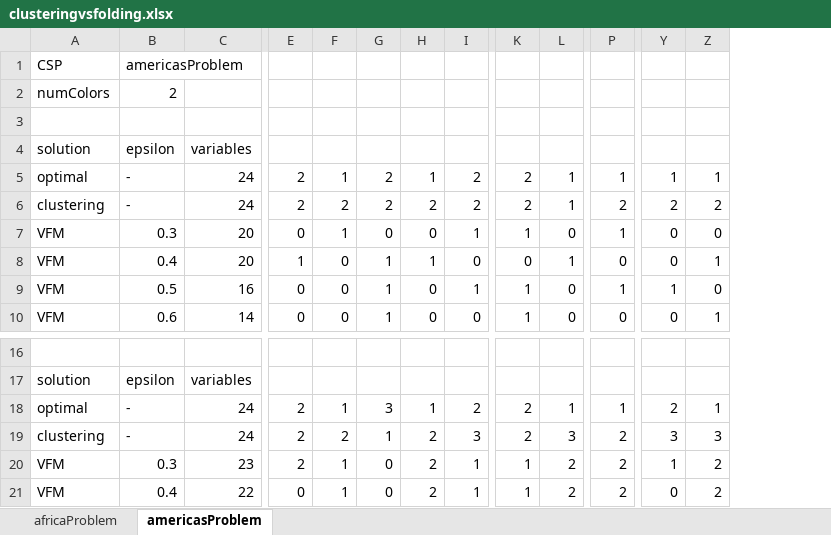
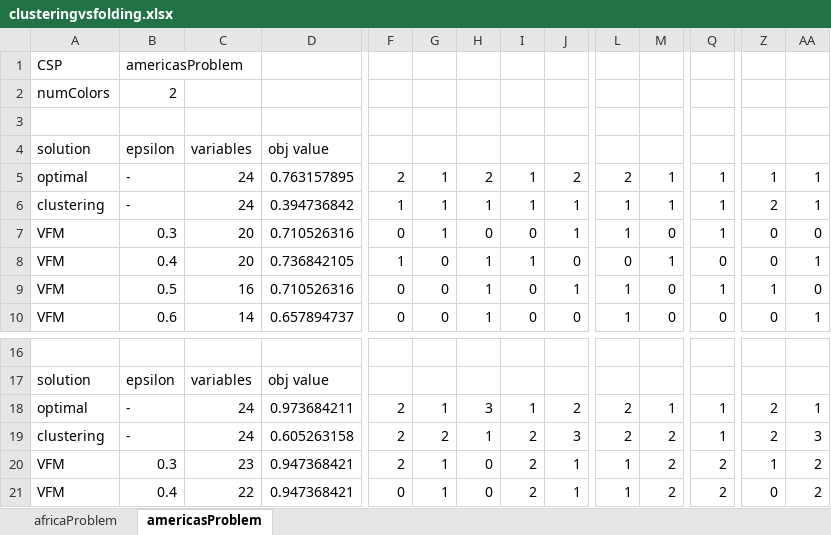
Before and after one commit to rileyjmurray/ee227cProject, an Excel workbook: project/code/clusteringvsfolding.xlsx, sheet americasProblem, drawn as a sheet; only a part is shown, gaps mark what is left out; values as stored, in another font and other column widths than the file's, no borders; addresses are those after the commit; the diff names each change by its address in the sheet, - before the commit and + after, or states it on an @@ line.

Commit message:
Updated comparison to include objective value

```diff
--- a/project/code/clusteringvsfolding.xlsx (sheet americasProblem)
+++ b/project/code/clusteringvsfolding.xlsx (sheet americasProblem)
+column D, rows 4-10: obj value | 0.763157895 | 0.394736842 | 0.710526316 | 0.736842105 | 0.710526316 | 0.657894737; rows 17-21: obj value | 0.973684211 | 0.605263158 | 0.947368421 | 0.947368421
-F6: 2
+F6: 1
-G6: 2
+G6: 1
-H6: 2
+H6: 1
-I6: 2
+I6: 1
-J6: 2
+J6: 1
-L6: 2
+L6: 1
-Q6: 2
+Q6: 1
-AA6: 2
+AA6: 1
-M19: 3
+M19: 2
-Q19: 2
+Q19: 1
-Z19: 3
+Z19: 2
```
Also changed, not shown: sheet africaProblem, 1 other file.
